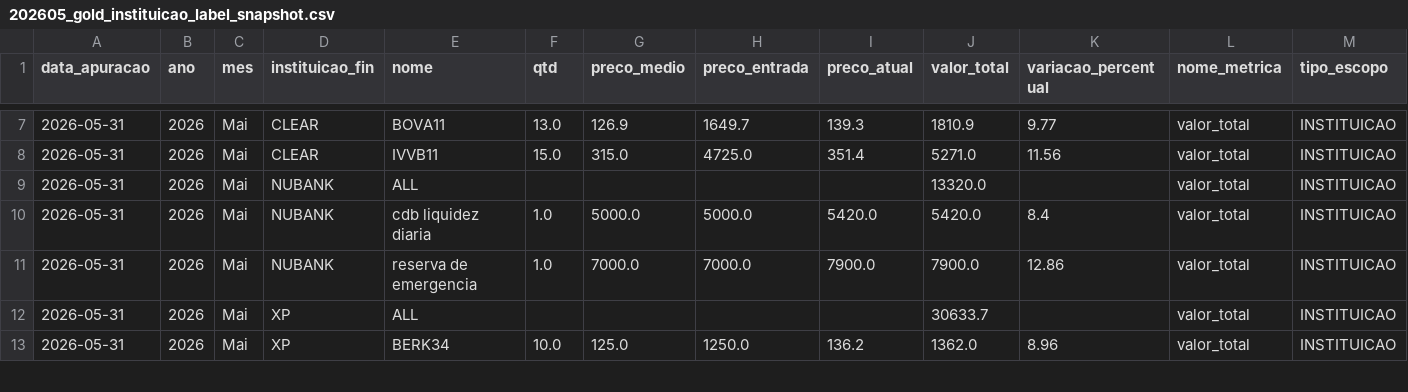
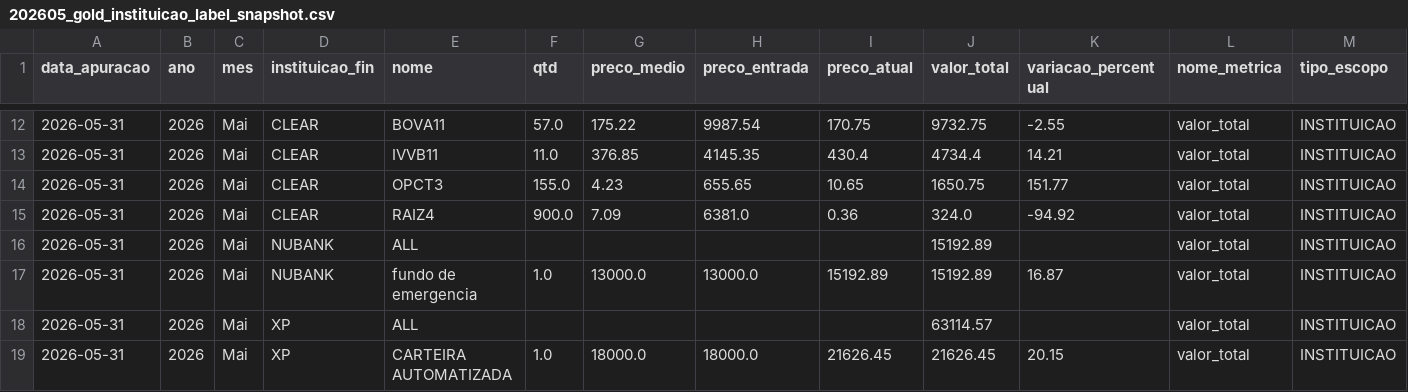
Before and after one commit to thpgoncalves/investment-visualizer, a CSV file: data/gold/202605/202605_gold_instituicao_label_snapshot.csv, drawn as a sheet; only a part is shown, gaps mark what is left out; the diff covers the shown part only.

```diff
--- a/data/gold/202605/202605_gold_instituicao_label_snapshot.csv
+++ b/data/gold/202605/202605_gold_instituicao_label_snapshot.csv
@@ -7,7 +12,8 @@ data_apuracao,ano,mes,instituicao_fin,nome,qtd,preco_medio,preco_entrada,preco_a
-2026-05-31,2026,Mai,CLEAR,BOVA11,13.0,126.9,1649.7,139.3,1810.9,9.77,valor_total,INSTITUICAO
-2026-05-31,2026,Mai,CLEAR,IVVB11,15.0,315.0,4725.0,351.4,5271.0,11.56,valor_total,INSTITUICAO
-2026-05-31,2026,Mai,NUBANK,ALL,,,,,13320.0,,valor_total,INSTITUICAO
-2026-05-31,2026,Mai,NUBANK,cdb liquidez diaria,1.0,5000.0,5000.0,5420.0,5420.0,8.4,valor_total,INSTITUICAO
-2026-05-31,2026,Mai,NUBANK,reserva de emergencia,1.0,7000.0,7000.0,7900.0,7900.0,12.86,valor_total,INSTITUICAO
-2026-05-31,2026,Mai,XP,ALL,,,,,30633.7,,valor_total,INSTITUICAO
-2026-05-31,2026,Mai,XP,BERK34,10.0,125.0,1250.0,136.2,1362.0,8.96,valor_total,INSTITUICAO
+2026-05-31,2026,Mai,CLEAR,BOVA11,57.0,175.22,9987.54,170.75,9732.75,-2.55,valor_total,INSTITUICAO
+2026-05-31,2026,Mai,CLEAR,IVVB11,11.0,376.85,4145.35,430.4,4734.4,14.21,valor_total,INSTITUICAO
+2026-05-31,2026,Mai,CLEAR,OPCT3,155.0,4.23,655.65,10.65,1650.75,151.77,valor_total,INSTITUICAO
+2026-05-31,2026,Mai,CLEAR,RAIZ4,900.0,7.09,6381.0,0.36,324.0,-94.92,valor_total,INSTITUICAO
+2026-05-31,2026,Mai,NUBANK,ALL,,,,,15192.89,,valor_total,INSTITUICAO
+2026-05-31,2026,Mai,NUBANK,fundo de emergencia,1.0,13000.0,13000.0,15192.89,15192.89,16.87,valor_total,INSTITUICAO
+2026-05-31,2026,Mai,XP,ALL,,,,,63114.57,,valor_total,INSTITUICAO
+2026-05-31,2026,Mai,XP,CARTEIRA AUTOMATIZADA,1.0,18000.0,18000.0,21626.45,21626.45,20.15,valor_total,INSTITUICAO
```
Also changed, not shown: 5 added rows and 37 edited cells elsewhere in this file, data/gold/202605/202605_gold_home_barras_snapshot.csv, data/gold/202605/202605_gold_home_linha_snapshot.csv, 18 other files.
